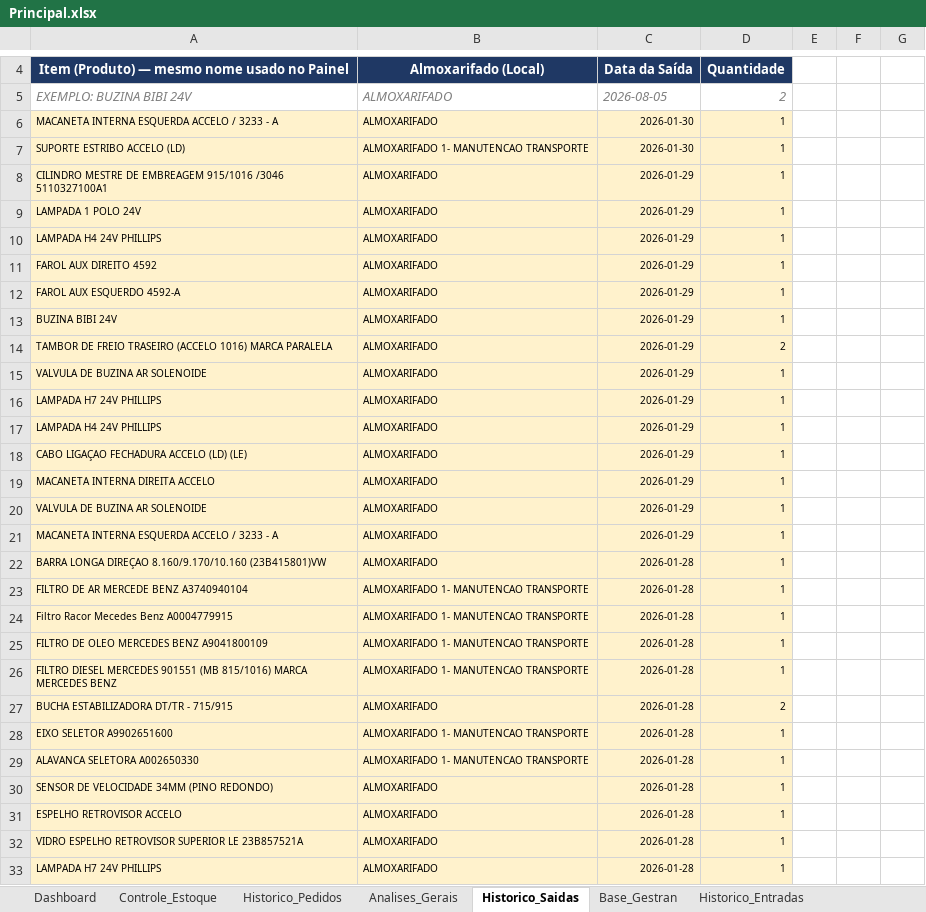
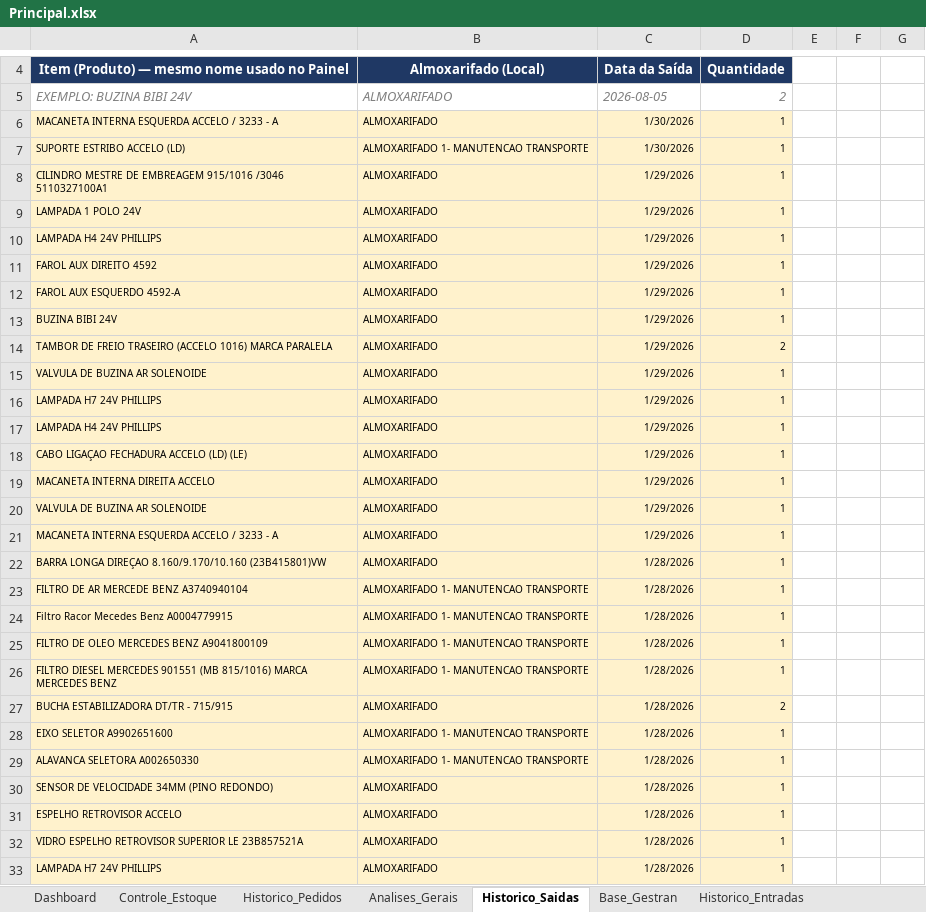
Before and after one commit to wesleylima2703/Almoxarifado, an Excel workbook: Principal.xlsx, sheet Historico_Saidas, drawn as a sheet; only a part is shown, gaps mark what is left out; values as stored, in another font and other column widths than the file's, no borders; the diff covers the shown part only; the diff names each change by its address in the sheet, - before the commit and + after, or states it on an @@ line.

Commit message:
Add files via upload

```diff
--- a/Principal.xlsx (sheet Historico_Saidas)
+++ b/Principal.xlsx (sheet Historico_Saidas)
-C6:C7: 2026-01-30
+C6:C7: 1/30/2026
-C8:C21: 2026-01-29
+C8:C21: 1/29/2026
-C22:C33: 2026-01-28
+C22:C33: 1/28/2026
```
Also changed, not shown: 1597 edited cells elsewhere in this sheet, sheet Historico_Pedidos, sheet Historico_Entradas, other sheet tabs, formulas that keep their value, charts or pictures.
